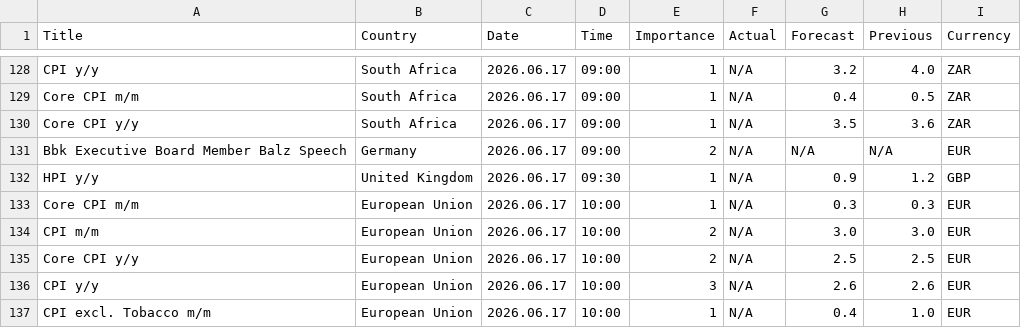
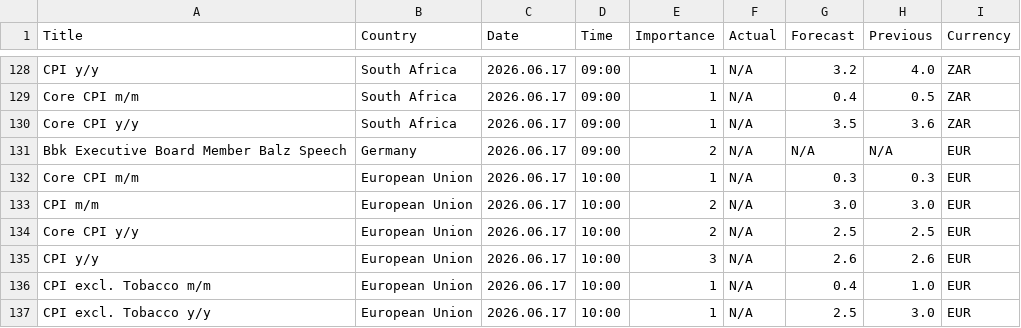
Before and after one commit to CryptoGamerDev/MT5_Economic_Calendar, a CSV file: MT5_Economic_Calendar.csv, drawn as a sheet; only a part is shown, gaps mark what is left out; the shorter side is filled out with more unchanged rows.

Commit message:
Auto update (GMT): 2026-06-15 00:01:19

```diff
--- a/MT5_Economic_Calendar.csv
+++ b/MT5_Economic_Calendar.csv
@@ -131,3 +131,2 @@ Core CPI y/y,South Africa,2026.06.17,09:00,1,N/A,3.5,3.6,ZAR
 Bbk Executive Board Member Balz Speech,Germany,2026.06.17,09:00,2,N/A,N/A,N/A,EUR
-HPI y/y,United Kingdom,2026.06.17,09:30,1,N/A,0.9,1.2,GBP
 Core CPI m/m,European Union,2026.06.17,10:00,1,N/A,0.3,0.3,EUR
```
